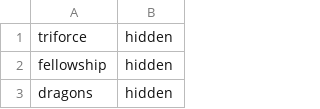
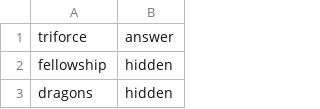
Before and after one commit to alexirpan/collage-prototype, a CSV file: Layout/Nodes.csv, drawn as a sheet; only a part is shown.

```diff
--- a/Layout/Nodes.csv
+++ b/Layout/Nodes.csv
@@ -1,2 +1,2 @@
-triforce,hidden
+triforce,answer
 fellowship,hidden
```
Also changed, not shown: Layout/Edges.csv, 1 other file.
